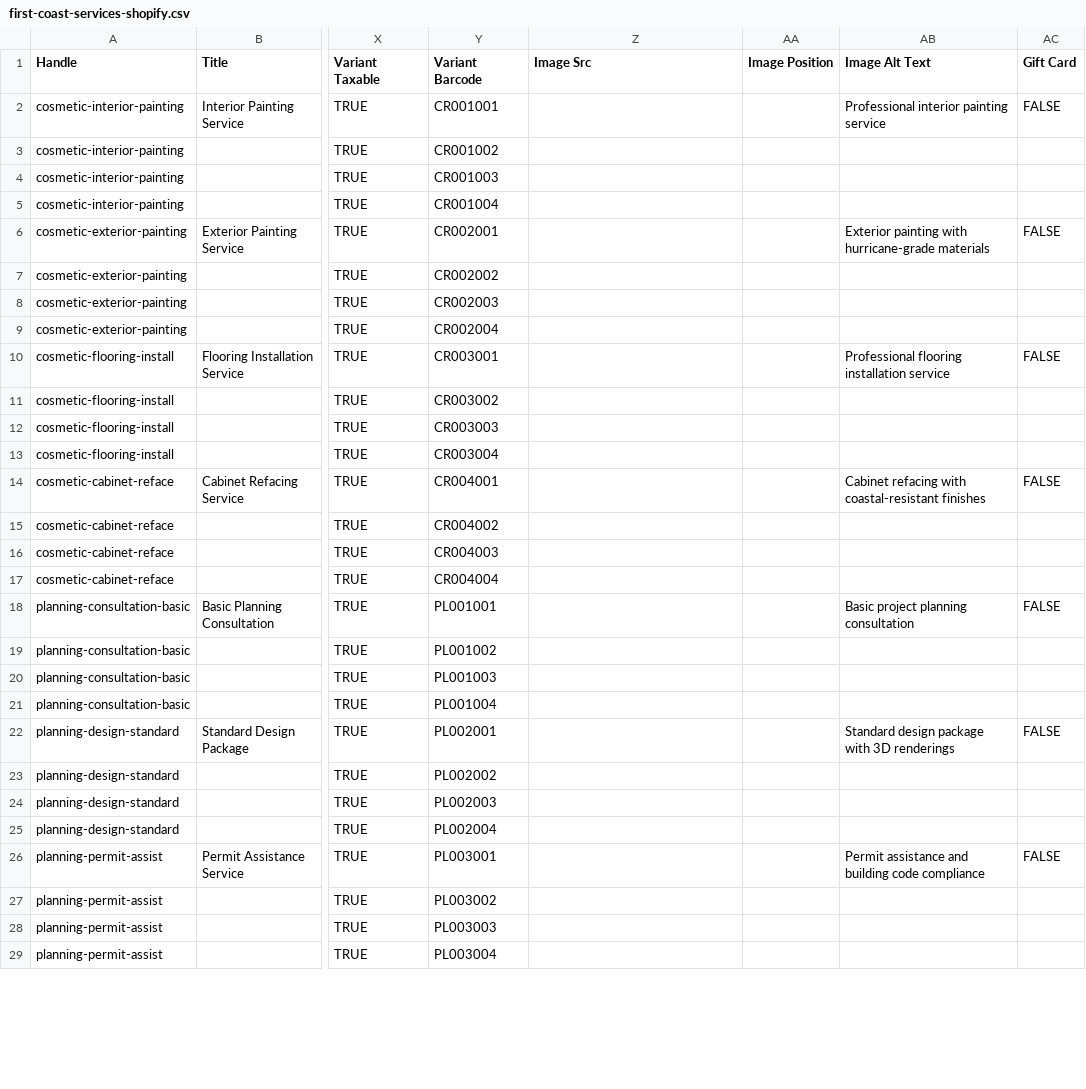
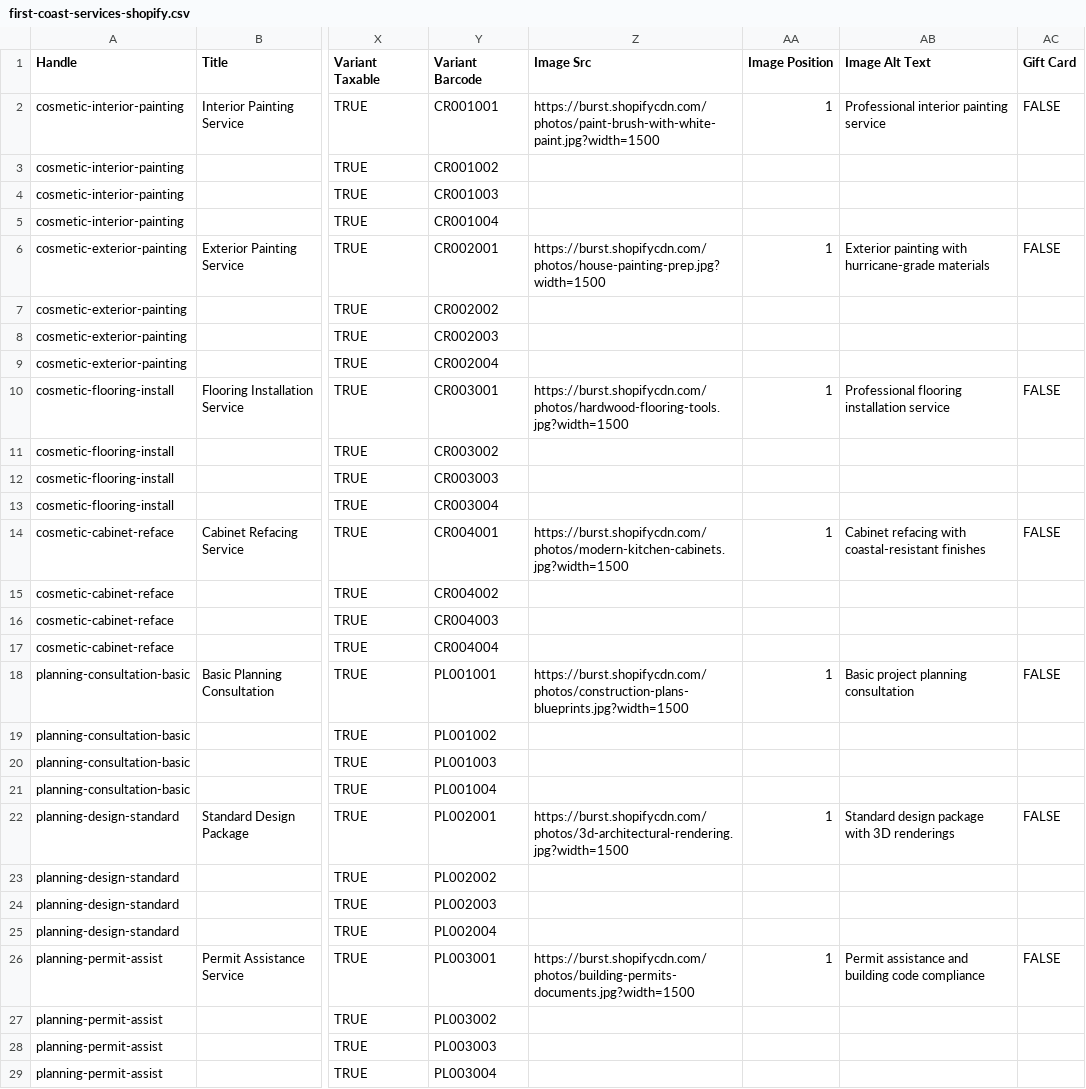
Before and after one commit to alianimity/first-coast, a CSV file: docs/first-coast-services-shopify.csv, drawn as a sheet; only a part is shown, gaps mark what is left out; the diff covers the shown part only; the diff names each change by its address in the sheet, - before the commit and + after, or states it on an @@ line.

Commit message:
Fix Shopify CSV - Add required product images
- Added professional service images to all 20 main service entries
- Used Shopify CDN URLs for construction/remodeling themed images
- Main products now have proper image sources (Image Src column)
- Variant entries correctly inherit images from main products
- Fixed 'Src cannot be blank' error for Shopify import

```diff
--- a/docs/first-coast-services-shopify.csv
+++ b/docs/first-coast-services-shopify.csv
-Z2 (Image Src): (empty)
+Z2 (Image Src): https://burst.shopifycdn.com/photos/paint-brush-with-white-paint.jpg?width=1500
-AA2 (Image Position): (empty)
+AA2 (Image Position): 1
-Z6 (Image Src): (empty)
+Z6 (Image Src): https://burst.shopifycdn.com/photos/house-painting-prep.jpg?width=1500
-AA6 (Image Position): (empty)
+AA6 (Image Position): 1
-Z10 (Image Src): (empty)
+Z10 (Image Src): https://burst.shopifycdn.com/photos/hardwood-flooring-tools.jpg?width=1500
-AA10 (Image Position): (empty)
+AA10 (Image Position): 1
-Z14 (Image Src): (empty)
+Z14 (Image Src): https://burst.shopifycdn.com/photos/modern-kitchen-cabinets.jpg?width=1500
-AA14 (Image Position): (empty)
+AA14 (Image Position): 1
-Z18 (Image Src): (empty)
+Z18 (Image Src): https://burst.shopifycdn.com/photos/construction-plans-blueprints.jpg?width=1500
-AA18 (Image Position): (empty)
+AA18 (Image Position): 1
-Z22 (Image Src): (empty)
+Z22 (Image Src): https://burst.shopifycdn.com/photos/3d-architectural-rendering.jpg?width=1500
-AA22 (Image Position): (empty)
+AA22 (Image Position): 1
-Z26 (Image Src): (empty)
+Z26 (Image Src): https://burst.shopifycdn.com/photos/building-permits-documents.jpg?width=1500
-AA26 (Image Position): (empty)
+AA26 (Image Position): 1
```
Also changed, not shown: 26 edited cells elsewhere in this file.
